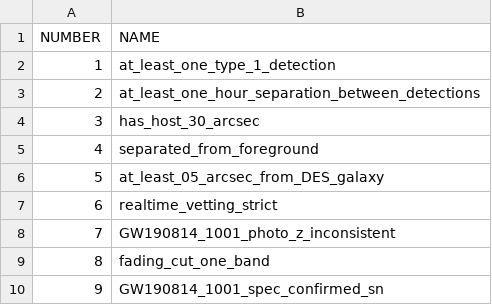
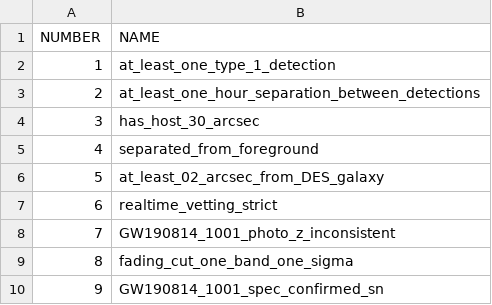
Before and after one commit to rmorgan10/DES_Followups, a CSV file: events/GW190814_1001/cuts.csv, drawn as a sheet.

```diff
--- a/events/GW190814_1001/cuts.csv
+++ b/events/GW190814_1001/cuts.csv
@@ -5,6 +5,6 @@ NUMBER,NAME
 4,separated_from_foreground
-5,at_least_05_arcsec_from_DES_galaxy
+5,at_least_02_arcsec_from_DES_galaxy
 6,realtime_vetting_strict
 7,GW190814_1001_photo_z_inconsistent
-8,fading_cut_one_band
+8,fading_cut_one_band_one_sigma
 9,GW190814_1001_spec_confirmed_sn
```
Also changed, not shown: events/GW190510/DES_metadata.csv, events/GW190510/event_metadata.csv, 32 other files.
